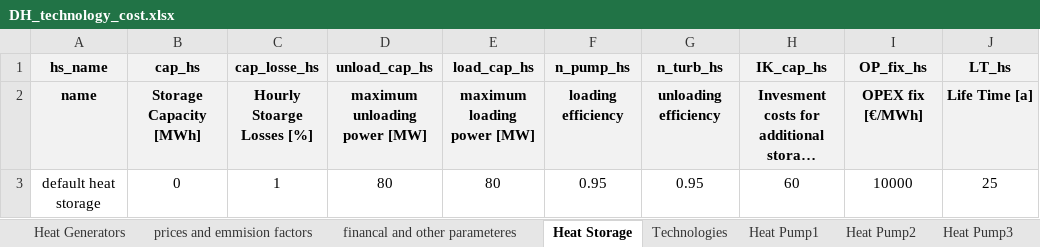
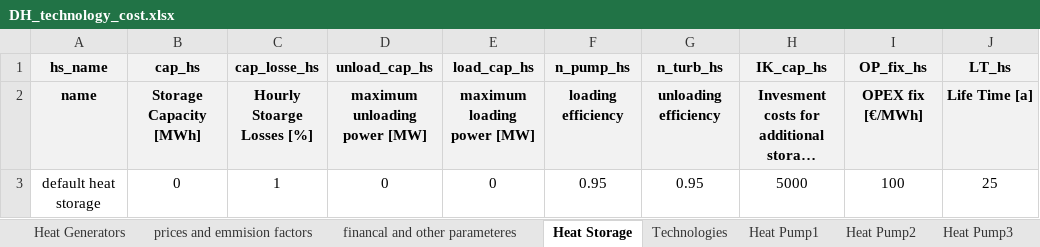
Before and after one commit to tuw-eeg/hotmapsDispatch, an Excel workbook: app/modules/common/AD/F16_input/DH_technology_cost.xlsx, sheet Heat Storage, drawn as a sheet; long unchanged cells end in …; values as stored, in another font and other column widths than the file's, no borders; the diff names each change by its address in the sheet, - before the commit and + after, or states it on an @@ line.

```diff
--- a/app/modules/common/AD/F16_input/DH_technology_cost.xlsx (sheet Heat Storage)
+++ b/app/modules/common/AD/F16_input/DH_technology_cost.xlsx (sheet Heat Storage)
-D3 (unload_cap_hs): 80
+D3 (unload_cap_hs): 0
-E3 (load_cap_hs): 80
+E3 (load_cap_hs): 0
-H3 (IK_cap_hs): 60
+H3 (IK_cap_hs): 5000
-I3 (OP_fix_hs): 10000
+I3 (OP_fix_hs): 100
```
Also changed, not shown: sheet Heat Generators, sheet prices and emmision factors, sheet Heat Pump2, sheet Heat Pump4, sheet Heat Pump1, sheet Heat Pump3, other sheet tabs, 1 other file.
